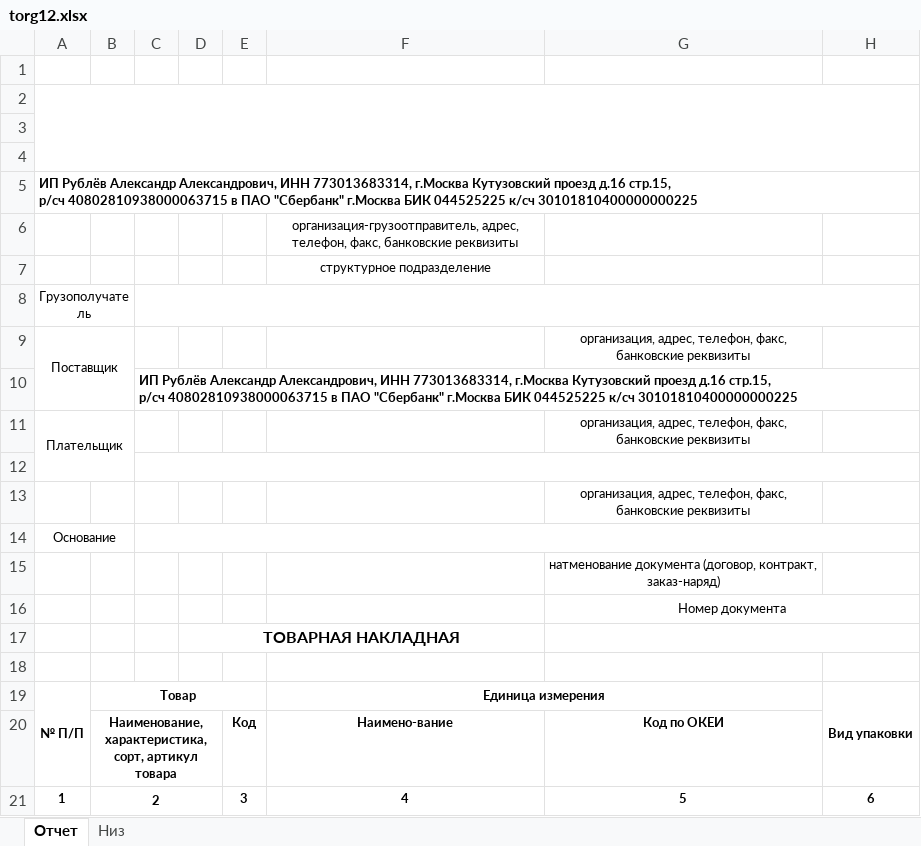
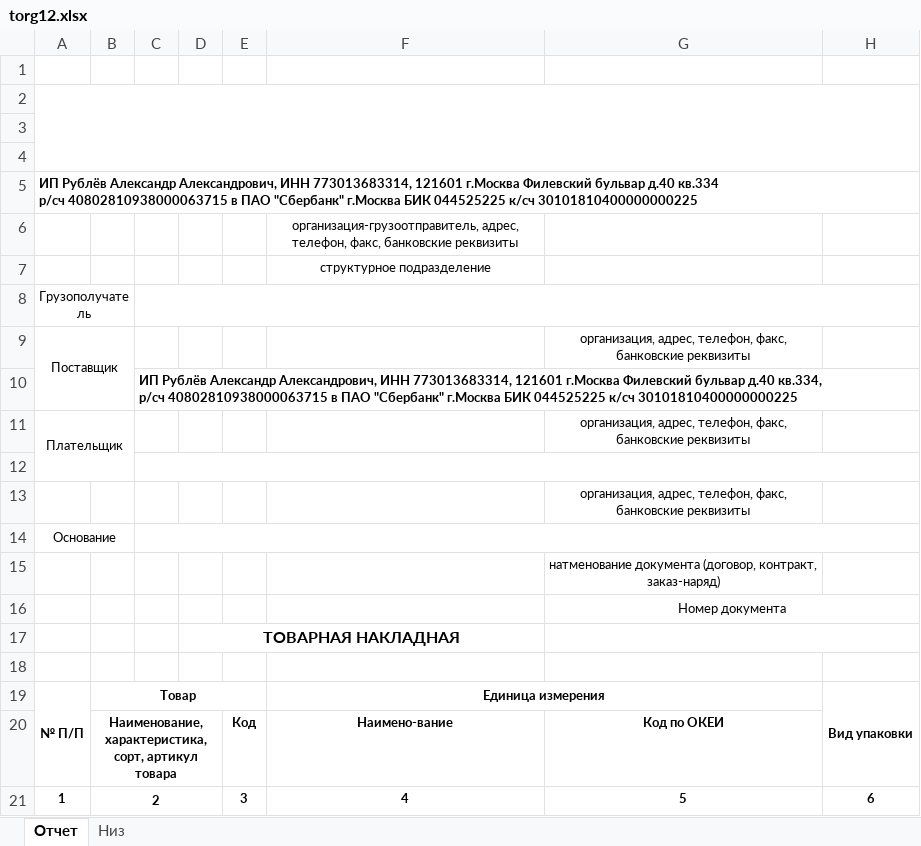
Before and after one commit to Meller008/kara, an Excel workbook: templates/order/torg12.xlsx, sheet Отчет, drawn as a sheet; only a part is shown; values as stored, in another font and other column widths than the file's, no borders; ↵ is a line break in a cell; the diff names each change by its address in the sheet, - before the commit and + after, or states it on an @@ line.

```diff
--- a/templates/order/torg12.xlsx (sheet Отчет)
+++ b/templates/order/torg12.xlsx (sheet Отчет)
-A5: …ИНН 773013683314, г.Москва Кутузовский проезд д.16 стр.15, ↵ р/сч 40802810938000063715…
+A5: …ИНН 773013683314, 121601 г.Москва Филевский бульвар д.40 кв.334 ↵ р/сч 40802810938000063715…
-C10: …ИНН 773013683314, г.Москва Кутузовский проезд д.16 стр.15, ↵ р/сч 40802810938000063715…
+C10: …ИНН 773013683314, 121601 г.Москва Филевский бульвар д.40 кв.334, ↵ р/сч 40802810938000063715…
```
Also changed, not shown: sheet Низ, templates/order/score.xlsx, 7 other files.
